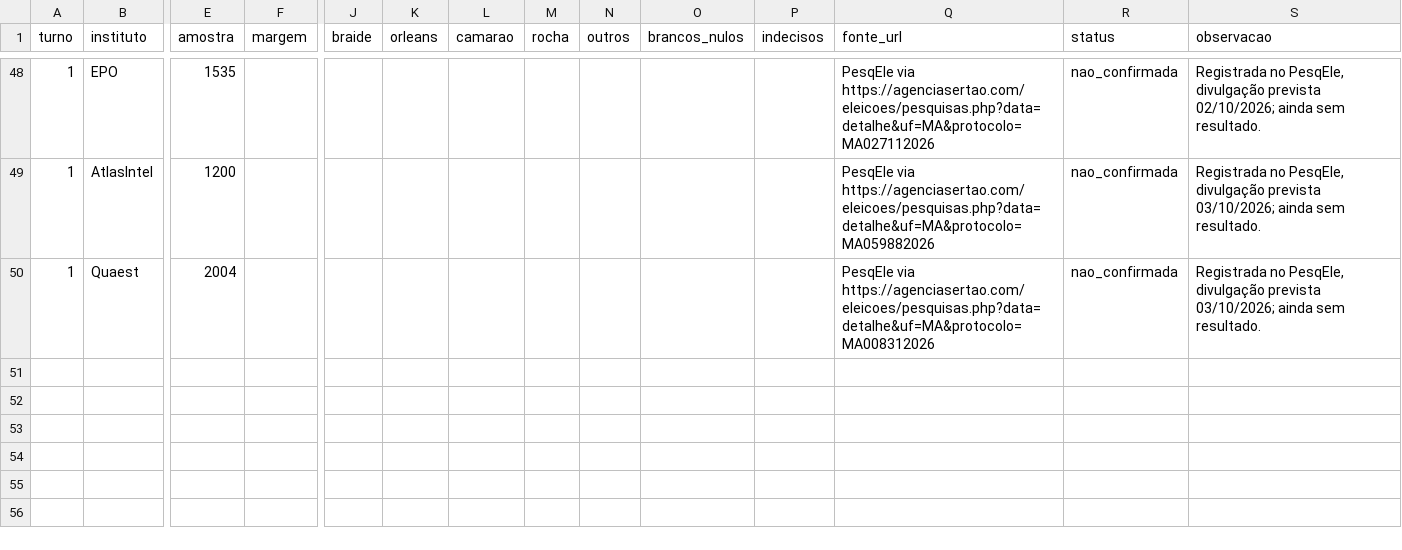
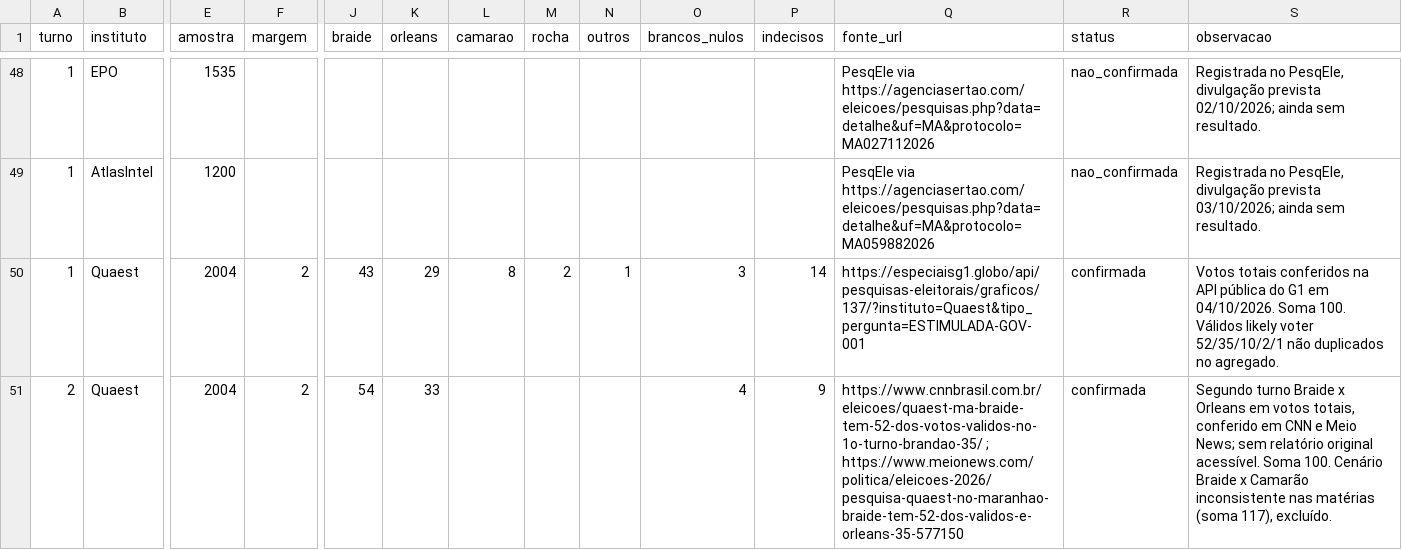
Before and after one commit to gilliardleda2018/eleicoes2026-previsao, a CSV file: dados/pesquisas_verificadas.csv, drawn as a sheet; only a part is shown, gaps mark what is left out; rows hold the shown columns only; the diff names each change by its address in the sheet, - before the commit and + after, or states it on an @@ line.

```diff
--- a/dados/pesquisas_verificadas.csv
+++ b/dados/pesquisas_verificadas.csv
-F50 (margem): (empty)
+F50 (margem): 2
-J50 (braide): (empty)
+J50 (braide): 43
-K50 (orleans): (empty)
+K50 (orleans): 29
-L50 (camarao): (empty)
+L50 (camarao): 8
-M50 (rocha): (empty)
+M50 (rocha): 2
-N50 (outros): (empty)
+N50 (outros): 1
-O50 (brancos_nulos): (empty)
+O50 (brancos_nulos): 3
-P50 (indecisos): (empty)
+P50 (indecisos): 14
-Q50 (fonte_url): PesqEle via https://agenciasertao.com/eleicoes/pesquisas.php?data=detalhe&uf=MA&protocolo=MA008312026
+Q50 (fonte_url): https://especiaisg1.globo/api/pesquisas-eleitorais/graficos/137/?instituto=Quaest&tipo_pergunta=ESTIMULADA-GOV-001
-R50 (status): nao_confirmada
+R50 (status): confirmada
-S50 (observacao): Registrada no PesqEle, divulgação prevista 03/10/2026; ainda sem resultado.
+S50 (observacao): Votos totais conferidos na API pública do G1 em 04/10/2026. Soma 100. Válidos likely voter 52/35/10/2/1 não duplicados no agregado.
+row 51: 2 | Quaest | 2004 | 2 | 54 | 33 |  |  |  | 4 | 9 | https://www.cnnbrasil.com.br/eleicoes/quaest-ma-braide-tem-52-dos-votos-validos-no-1o-turno-brandao-35/ ; https://www.meionews.com/politica/eleicoes-2026/pesquisa-quaest-no-maranhao-braide-tem-52-dos-validos-e-orleans-35-577150 | confirmada | Segundo turno Braide x Orleans em votos totais, conferido em CNN e Meio News; sem relatório original acessível. Soma 100. Cenário Braide x Camarão inconsistente nas matérias (soma 117), excluído.
```
Also changed, not shown: nacional/dados/pesquisas_presidente.csv, nacional/resultados/pesquisas_nacionais_tratadas.csv, 8 other files.
